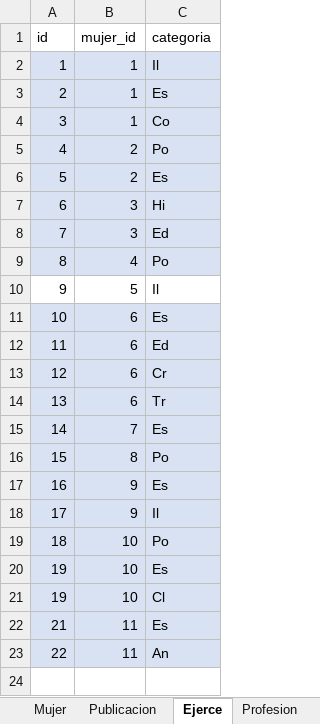
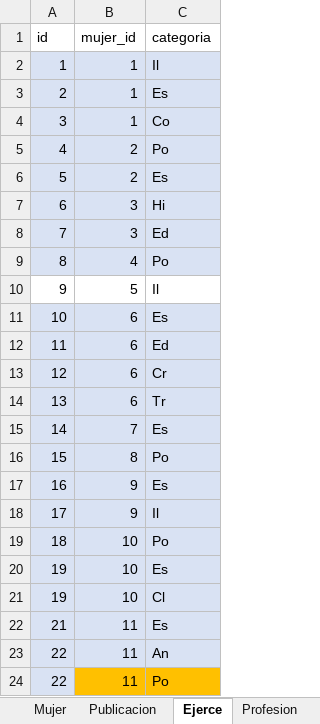
Before and after one commit to RicBar10/EscritorasCusco, an Excel workbook: CR/11_05_22BasedeDatosMDLPcorrect.xlsx, sheet Ejerce, drawn as a sheet; values as stored, in another font and other column widths than the file's, no borders; table styles not drawn; the diff names each change by its address in the sheet, - before the commit and + after, or states it on an @@ line.

```diff
--- a/CR/11_05_22BasedeDatosMDLPcorrect.xlsx (sheet Ejerce)
+++ b/CR/11_05_22BasedeDatosMDLPcorrect.xlsx (sheet Ejerce)
+row 24: 22 | 11 | Po
```
Also changed, not shown: sheet Mujer, 2 other files.
